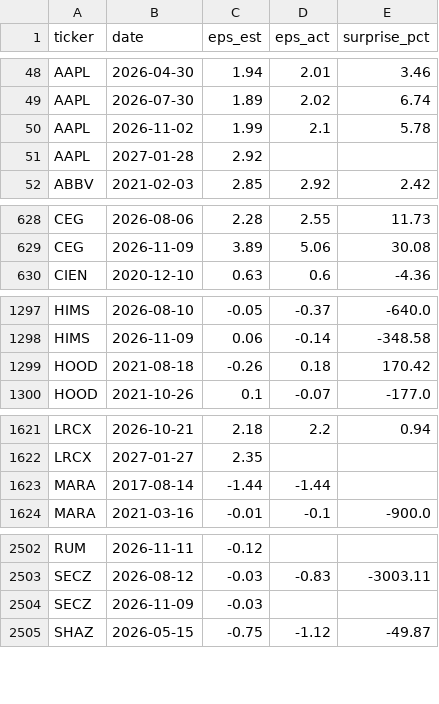
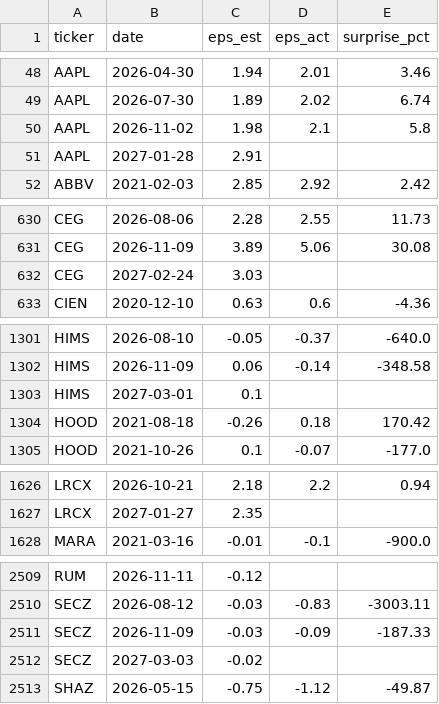
Before and after one commit to l641894536-web/Jsq, a CSV file: us/earnings.csv, drawn as a sheet; only a part is shown, gaps mark what is left out; the diff covers the shown part only.

```diff
--- a/us/earnings.csv
+++ b/us/earnings.csv
@@ -49,4 +49,4 @@ AAPL,2026-04-30,1.94,2.01,3.46
 AAPL,2026-07-30,1.89,2.02,6.74
-AAPL,2026-11-02,1.99,2.1,5.78
-AAPL,2027-01-28,2.92,,
+AAPL,2026-11-02,1.98,2.1,5.8
+AAPL,2027-01-28,2.91,,
 ABBV,2021-02-03,2.85,2.92,2.42
@@ -629,2 +631,3 @@ CEG,2026-08-06,2.28,2.55,11.73
 CEG,2026-11-09,3.89,5.06,30.08
+CEG,2027-02-24,3.03,,
 CIEN,2020-12-10,0.63,0.6,-4.36
@@ -1298,2 +1302,3 @@ HIMS,2026-08-10,-0.05,-0.37,-640.0
 HIMS,2026-11-09,0.06,-0.14,-348.58
+HIMS,2027-03-01,0.1,,
 HOOD,2021-08-18,-0.26,0.18,170.42
@@ -1622,3 +1627,2 @@ LRCX,2026-10-21,2.18,2.2,0.94
 LRCX,2027-01-27,2.35,,
-MARA,2017-08-14,-1.44,-1.44,
 MARA,2021-03-16,-0.01,-0.1,-900.0
@@ -2503,3 +2510,4 @@ RUM,2026-11-11,-0.12,,
 SECZ,2026-08-12,-0.03,-0.83,-3003.11
-SECZ,2026-11-09,-0.03,,
+SECZ,2026-11-09,-0.03,-0.09,-187.33
+SECZ,2027-03-03,-0.02,,
 SHAZ,2026-05-15,-0.75,-1.12,-49.87
```
Also changed, not shown: 9 added rows, 1 removed row and 35 edited cells elsewhere in this file, 4 other files.
